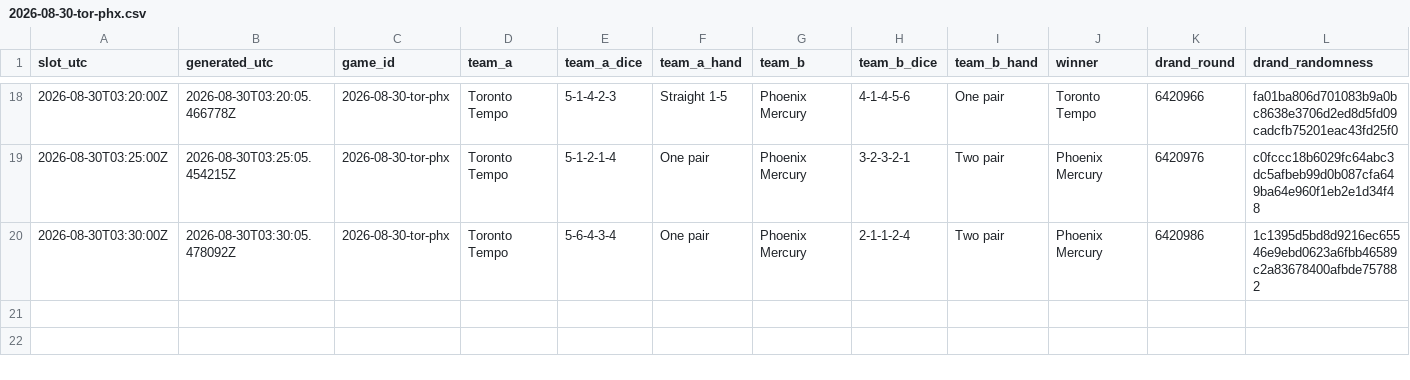
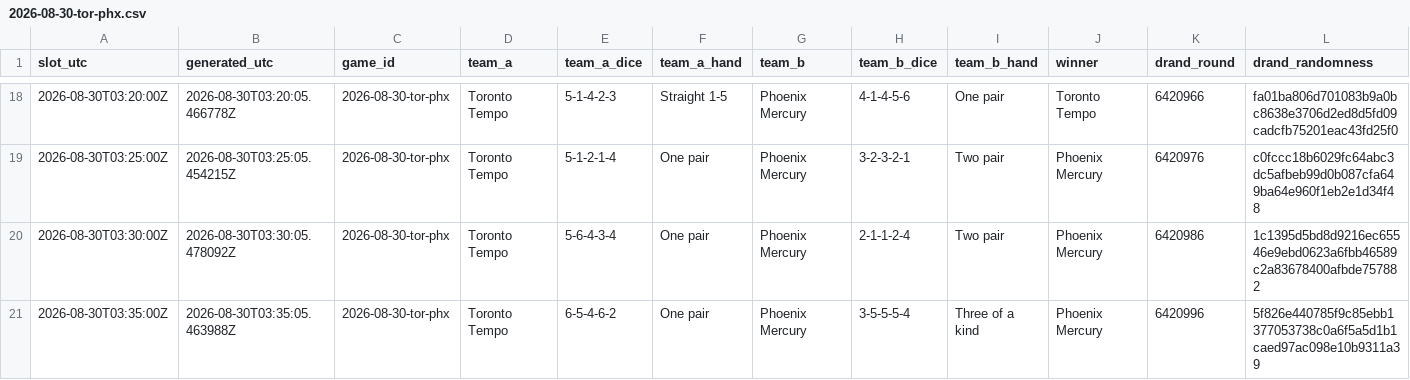
Before and after one commit to shabahren/wnba-dice-poker, a CSV file: data/2026-08-30-tor-phx.csv, drawn as a sheet; only a part is shown, gaps mark what is left out; the diff names each change by its address in the sheet, - before the commit and + after, or states it on an @@ line.

Commit message:
Add real-time Dice Poker result 2026-08-30 03:35 UTC

```diff
--- a/data/2026-08-30-tor-phx.csv
+++ b/data/2026-08-30-tor-phx.csv
+row 21: 2026-08-30T03:35:00Z | 2026-08-30T03:35:05.463988Z | 2026-08-30-tor-phx | Toronto Tempo | 6-5-4-6-2 | One pair | Phoenix Mercury | 3-5-5-5-4 | Three of a kind | Phoenix Mercury | 6420996 | 5f826e440785f9c85ebb1377053738c0a6f5a5d1b1caed97ac098e10b9311a39
```
